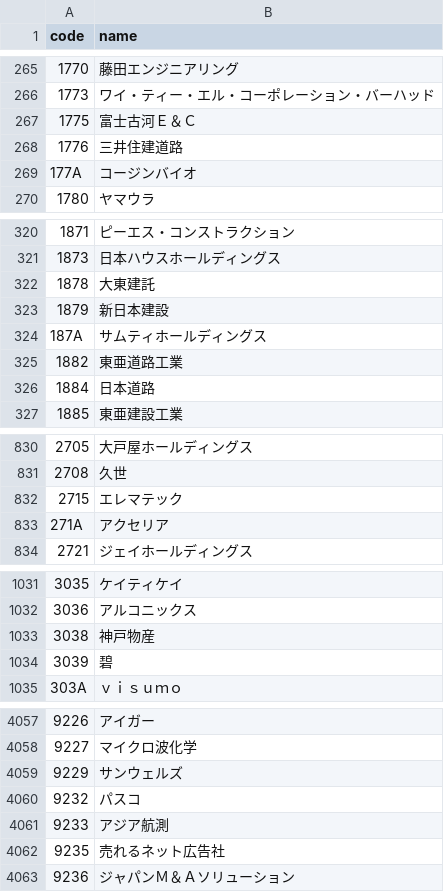
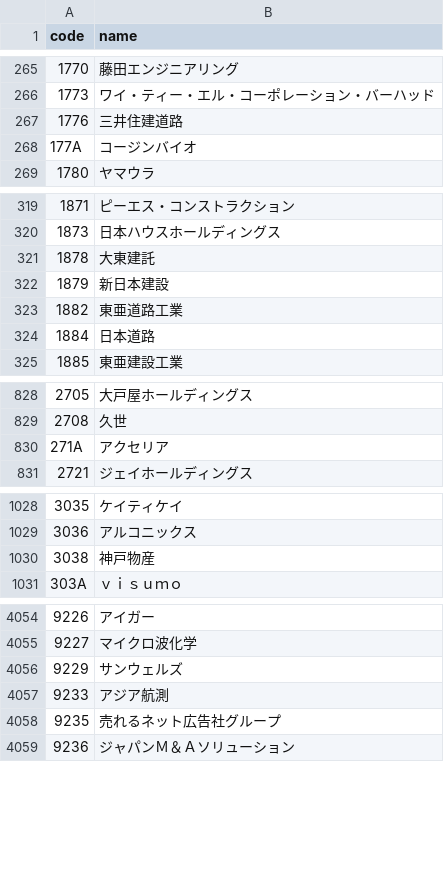
Before and after one commit to te-chan/JP-CompanyCode, a CSV file: company_list.csv, drawn as a sheet; only a part is shown, gaps mark what is left out; the diff covers the shown part only.

```diff
--- a/company_list.csv
+++ b/company_list.csv
@@ -266,3 +266,2 @@ code,name
 1773,ワイ・ティー・エル・コーポレーション・バーハッド
-1775,富士古河Ｅ＆Ｃ
 1776,三井住建道路
@@ -323,3 +322,2 @@ code,name
 1879,新日本建設
-187A,サムティホールディングス
 1882,東亜道路工業
@@ -831,3 +829,2 @@ code,name
 2708,久世
-2715,エレマテック
 271A,アクセリア
@@ -1033,3 +1030,2 @@ code,name
 3038,神戸物産
-3039,碧
 303A,ｖｉｓｕｍｏ
@@ -4059,5 +4056,4 @@ code,name
 9229,サンウェルズ
-9232,パスコ
 9233,アジア航測
-9235,売れるネット広告社
+9235,売れるネット広告社グループ
 9236,ジャパンＭ＆Ａソリューション
```
Also changed, not shown: 10 added rows, 9 removed rows and 6 edited cells elsewhere in this file.
